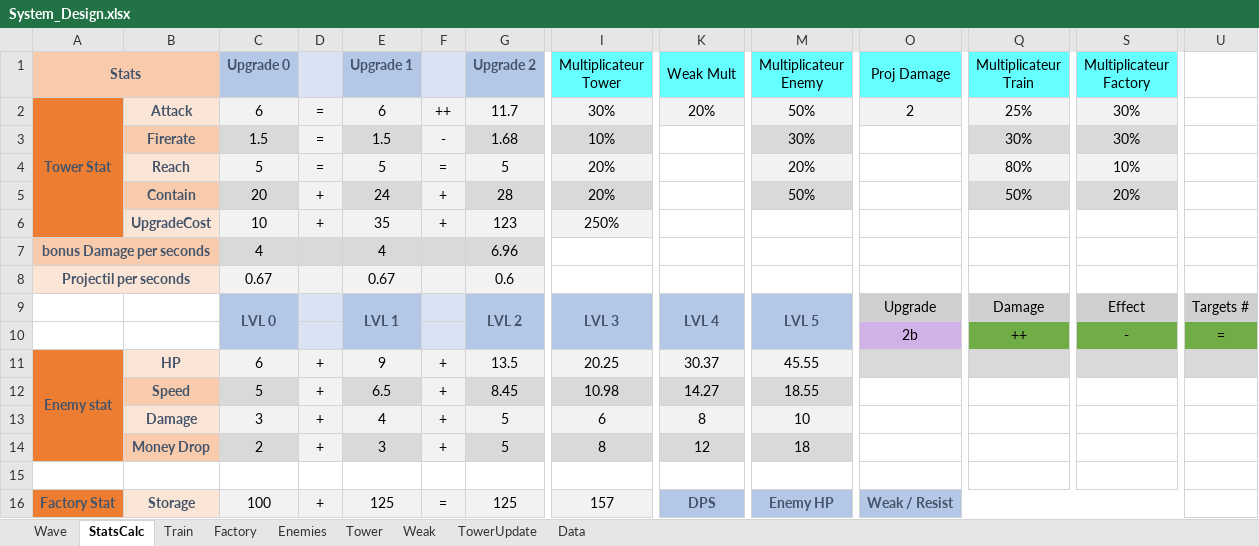
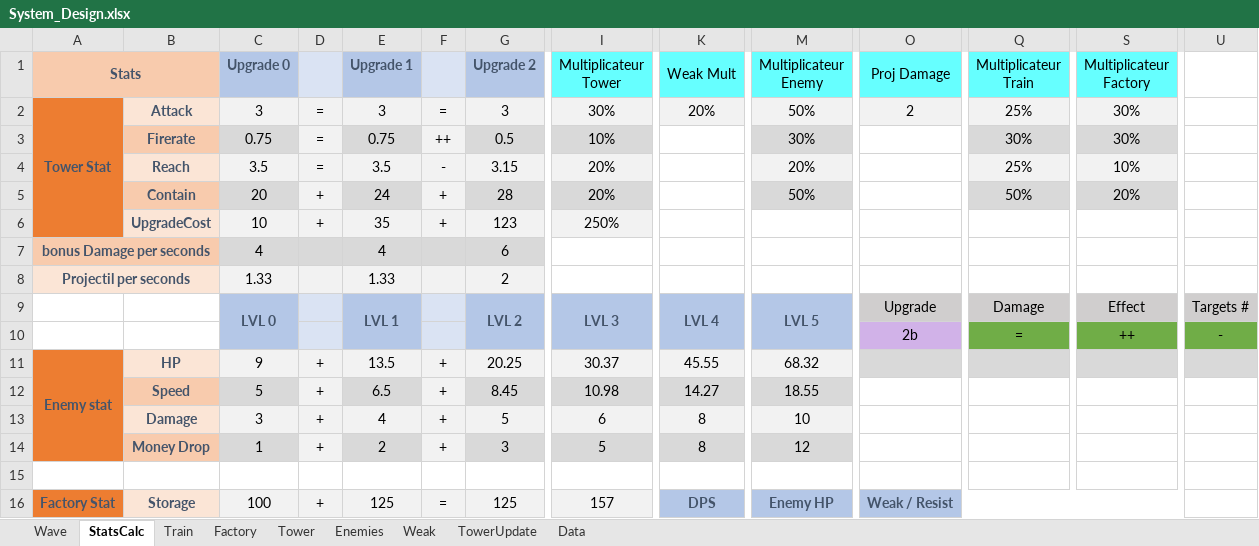
Before and after one commit to AFrenchDude/STD_Workshop, an Excel workbook: Documents/GameDesign/System_Design.xlsx, sheet StatsCalc, drawn as a sheet; only a part is shown, gaps mark what is left out; values as stored, in another font and other column widths than the file's, no borders; conditional formats not drawn; removed rows and columns are numbered as before the commit, all else as after; rows hold the shown columns only; the diff covers the shown part only; the diff names each change by its address in the sheet, - before the commit and + after, or states it on an @@ line.

Commit message:
UPDATE waves system

```diff
--- a/Documents/GameDesign/System_Design.xlsx (sheet StatsCalc)
+++ b/Documents/GameDesign/System_Design.xlsx (sheet StatsCalc)
@@ sheet tab order changed: Wave | StatsCalc | Train | Factory | Tower | Enemies | Weak | TowerUpdate | Data @@
-C2 (Upgrade 0): 6
+C2 (Upgrade 0): 3
-E2 (Upgrade 1): 6
+E2 (Upgrade 1): 3
-F2: ++
+F2: =
-G2 (Upgrade 2): 11.7
+G2 (Upgrade 2): 3
-C3 (Upgrade 0): 1.5
+C3 (Upgrade 0): 0.75
-E3 (Upgrade 1): 1.5
+E3 (Upgrade 1): 0.75
-F3: -
+F3: ++
-G3 (Upgrade 2): 1.68
+G3 (Upgrade 2): 0.5
-C4 (Upgrade 0): 5
+C4 (Upgrade 0): 3.5
-E4 (Upgrade 1): 5
+E4 (Upgrade 1): 3.5
-F4: =
+F4: -
-G4 (Upgrade 2): 5
+G4 (Upgrade 2): 3.15
-Q4 (Multiplicateur Train): 80%
+Q4 (Multiplicateur Train): 25%
-G7 (Upgrade 2): 6.96
+G7 (Upgrade 2): 6
-row 8: Projectil per seconds |  | 0.67 |  | 0.67 |  | 0.6
+row 8: Projectil per seconds |  | 1.33 |  | 1.33 |  | 2
-row 10:  |  |  |  |  |  |  |  |  |  | 2b | ++ | - | =
+row 10:  |  |  |  |  |  |  |  |  |  | 2b | = | ++ | -
-C11 (Upgrade 0): 6
+C11 (Upgrade 0): 9
-E11 (Upgrade 1): 9
+E11 (Upgrade 1): 13.5
-G11 (Upgrade 2): 13.5
+G11 (Upgrade 2): 20.25
-I11 (Multiplicateur Tower): 20.25
+I11 (Multiplicateur Tower): 30.37
-K11 (Weak Mult): 30.37
+K11 (Weak Mult): 45.55
-M11 (Multiplicateur Enemy): 45.55
+M11 (Multiplicateur Enemy): 68.32
-C14 (Upgrade 0): 2
+C14 (Upgrade 0): 1
-E14 (Upgrade 1): 3
+E14 (Upgrade 1): 2
-G14 (Upgrade 2): 5
+G14 (Upgrade 2): 3
-I14 (Multiplicateur Tower): 8
+I14 (Multiplicateur Tower): 5
-K14 (Weak Mult): 12
+K14 (Weak Mult): 8
-M14 (Multiplicateur Enemy): 18
+M14 (Multiplicateur Enemy): 12
```
Also changed, not shown: 1 added row, 1 removed row, 27 edited cells and cell formats elsewhere in this sheet, sheet Wave, sheet Enemies, sheet Weak, sheet Train, sheet Factory, formulas that keep their value.
